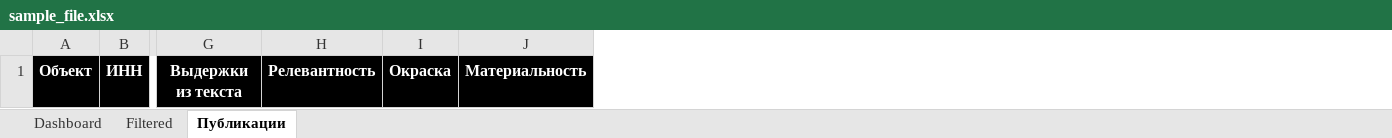
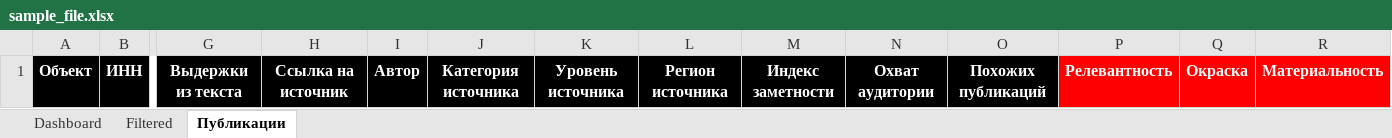
Before and after one commit to denispokrovsky/filterapp, an Excel workbook: sample_file.xlsx, sheet Публикации, drawn as a sheet; only a part is shown, gaps mark what is left out; values as stored, in another font and other column widths than the file's, no borders; conditional formats not drawn; addresses are those after the commit; the diff names each change by its address in the sheet, - before the commit and + after, or states it on an @@ line.

Commit message:
moremore commitz

```diff
--- a/sample_file.xlsx (sheet Публикации)
+++ b/sample_file.xlsx (sheet Публикации)
+column H, row 1: Ссылка на источник
+column I, row 1: Автор
+column J, row 1: Категория источника
+column K, row 1: Уровень источника
+column L, row 1: Регион источника
+column M, row 1: Индекс заметности
+column N, row 1: Охват аудитории
+column O, row 1: Похожих публикаций
-P1:R1 fill: #000000
+P1:R1 fill: #FF0000
```
Also changed, not shown: sheet Filtered.
